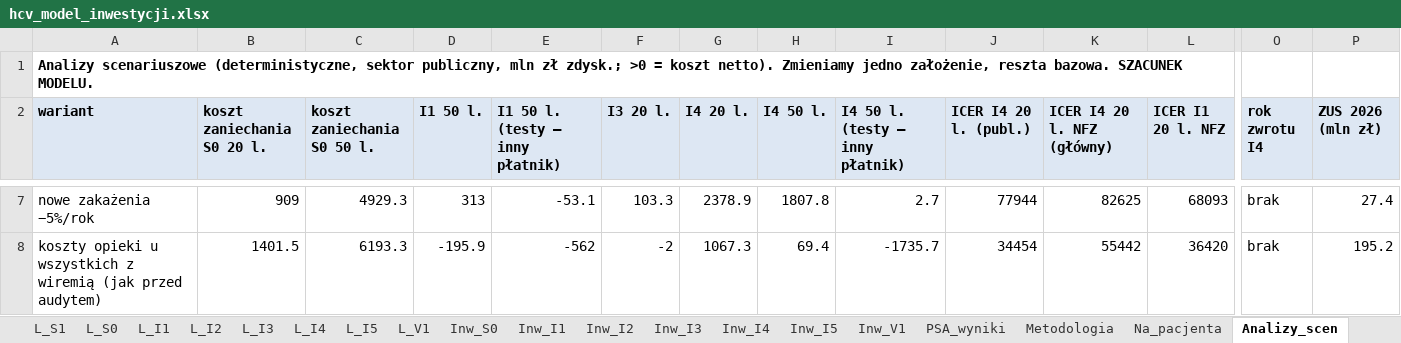
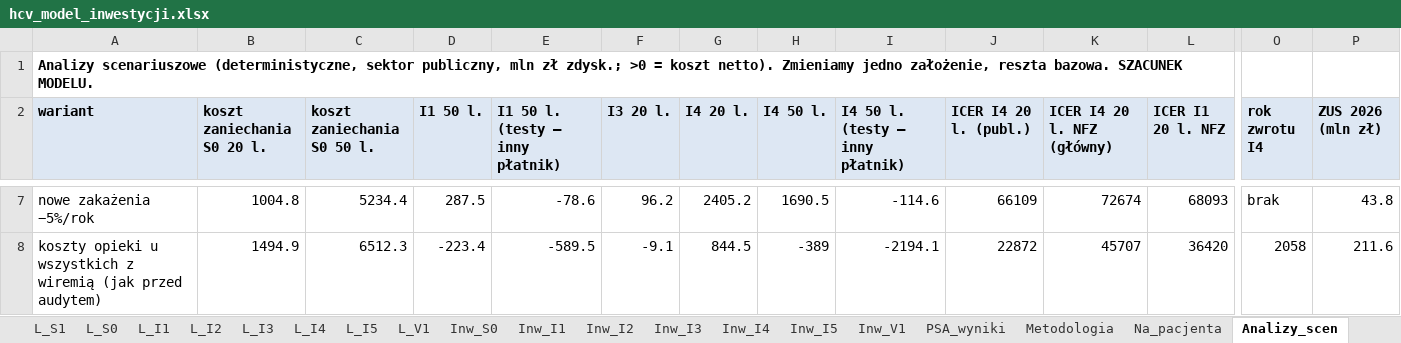
Before and after one commit to damiangrok5-droid/hcv-koszt-zaniechania, an Excel workbook: pobierz/hcv_model_inwestycji.xlsx, sheet Analizy_scen, drawn as a sheet; only a part is shown, gaps mark what is left out; values as stored, in another font and other column widths than the file's, no borders; the diff covers the shown part only; the diff names each change by its address in the sheet, - before the commit and + after, or states it on an @@ line.

```diff
--- a/pobierz/hcv_model_inwestycji.xlsx (sheet Analizy_scen)
+++ b/pobierz/hcv_model_inwestycji.xlsx (sheet Analizy_scen)
-B7 (koszt zaniechania S0 20 l.): 909
+B7 (koszt zaniechania S0 20 l.): 1004.8
-C7 (koszt zaniechania S0 50 l.): 4929.3
+C7 (koszt zaniechania S0 50 l.): 5234.4
-D7 (I1 50 l.): 313
+D7 (I1 50 l.): 287.5
-E7 (I1 50 l. (testy – inny płatnik)): -53.1
+E7 (I1 50 l. (testy – inny płatnik)): -78.6
-F7 (I3 20 l.): 103.3
+F7 (I3 20 l.): 96.2
-G7 (I4 20 l.): 2378.9
+G7 (I4 20 l.): 2405.2
-H7 (I4 50 l.): 1807.8
+H7 (I4 50 l.): 1690.5
-I7 (I4 50 l. (testy – inny płatnik)): 2.7
+I7 (I4 50 l. (testy – inny płatnik)): -114.6
-J7 (ICER I4 20 l. (publ.)): 77944
+J7 (ICER I4 20 l. (publ.)): 66109
-K7 (ICER I4 20 l. NFZ (główny)): 82625
+K7 (ICER I4 20 l. NFZ (główny)): 72674
-P7 (ZUS 2026 (mln zł)): 27.4
+P7 (ZUS 2026 (mln zł)): 43.8
-B8 (koszt zaniechania S0 20 l.): 1401.5
+B8 (koszt zaniechania S0 20 l.): 1494.9
-C8 (koszt zaniechania S0 50 l.): 6193.3
+C8 (koszt zaniechania S0 50 l.): 6512.3
-D8 (I1 50 l.): -195.9
+D8 (I1 50 l.): -223.4
-E8 (I1 50 l. (testy – inny płatnik)): -562
+E8 (I1 50 l. (testy – inny płatnik)): -589.5
-F8 (I3 20 l.): -2
+F8 (I3 20 l.): -9.1
-G8 (I4 20 l.): 1067.3
+G8 (I4 20 l.): 844.5
-H8 (I4 50 l.): 69.4
+H8 (I4 50 l.): -389
-I8 (I4 50 l. (testy – inny płatnik)): -1735.7
+I8 (I4 50 l. (testy – inny płatnik)): -2194.1
-J8 (ICER I4 20 l. (publ.)): 34454
+J8 (ICER I4 20 l. (publ.)): 22872
-K8 (ICER I4 20 l. NFZ (główny)): 55442
+K8 (ICER I4 20 l. NFZ (główny)): 45707
-O8 (rok zwrotu I4): brak
+O8 (rok zwrotu I4): 2058
-P8 (ZUS 2026 (mln zł)): 195.2
+P8 (ZUS 2026 (mln zł)): 211.6
```
Also changed, not shown: 8 added rows, 5 removed rows and 159 edited cells elsewhere in this sheet, sheet PSA_wyniki, sheet L_I4, sheet L_S0, sheet L_S1, sheet L_V1, sheet L_I5, 14 more sheets, 3 other files.
